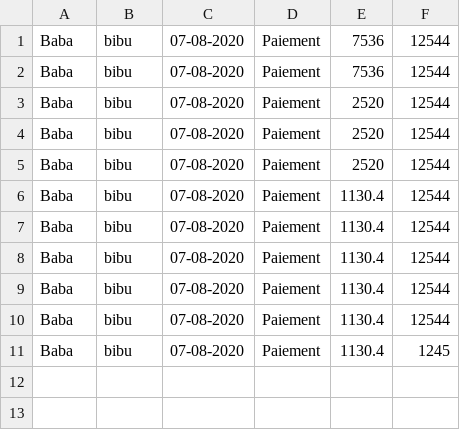
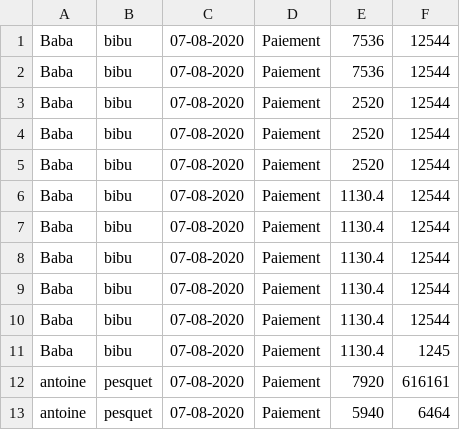
Before and after one commit to GadennePhanuel/projet_hotel, a CSV file: FILES/OUTPUT/Bilan/paiement_07-08-2020.csv, drawn as a sheet; the diff names each change by its address in the sheet, - before the commit and + after, or states it on an @@ line.

```diff
--- a/FILES/OUTPUT/Bilan/paiement_07-08-2020.csv
+++ b/FILES/OUTPUT/Bilan/paiement_07-08-2020.csv
+row 12: antoine | pesquet | 07-08-2020 | Paiement | 7920 | 616161
+row 13: antoine | pesquet | 07-08-2020 | Paiement | 5940 | 6464
```
Also changed, not shown: 6 other files.
